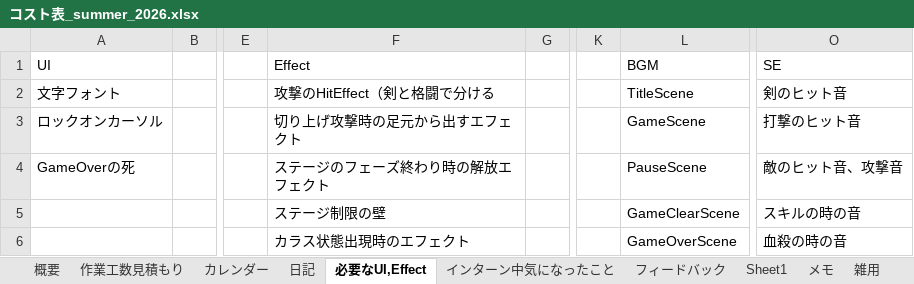
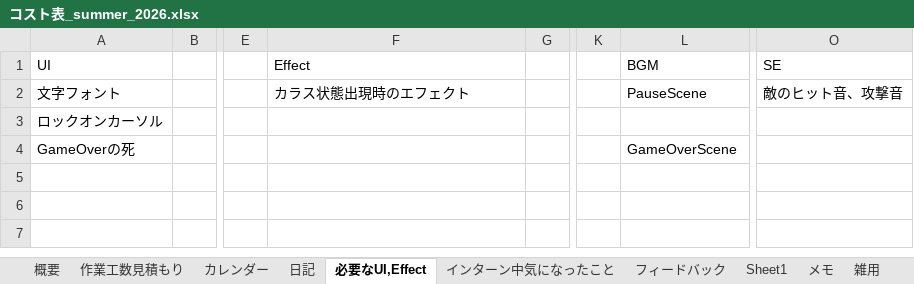
Before and after one commit to hir4rin/2026_summer, an Excel workbook: 進捗/コスト表_summer_2026.xlsx, sheet 必要なUI,Effect, drawn as a sheet; only a part is shown, gaps mark what is left out; values as stored, in another font and other column widths than the file's, no borders; rows hold the shown columns only; the diff names each change by its address in the sheet, - before the commit and + after, or states it on an @@ line.

Commit message:
up

```diff
--- a/進捗/コスト表_summer_2026.xlsx (sheet 必要なUI,Effect)
+++ b/進捗/コスト表_summer_2026.xlsx (sheet 必要なUI,Effect)
-F2 (Effect): 攻撃のHitEffect（剣と格闘で分ける
+F2 (Effect): カラス状態出現時のエフェクト
-L2 (BGM): TitleScene
+L2 (BGM): PauseScene
-O2 (SE): 剣のヒット音
+O2 (SE): 敵のヒット音、攻撃音
-F3 (Effect): 切り上げ攻撃時の足元から出すエフェクト
+F3 (Effect): (empty)
-L3 (BGM): GameScene
+L3 (BGM): (empty)
-O3 (SE): 打撃のヒット音
+O3 (SE): (empty)
-F4 (Effect): ステージのフェーズ終わり時の解放エフェクト
+F4 (Effect): (empty)
-L4 (BGM): PauseScene
+L4 (BGM): GameOverScene
-O4 (SE): 敵のヒット音、攻撃音
+O4 (SE): (empty)
-row 5:  |  |  | ステージ制限の壁 |  |  | GameClearScene | スキルの時の音
-row 6:  |  |  | カラス状態出現時のエフェクト |  |  | GameOverScene | 血殺の時の音
```
Also changed, not shown: sheet 概要, sheet 作業工数見積もり, sheet フィードバック, hidden cells.
